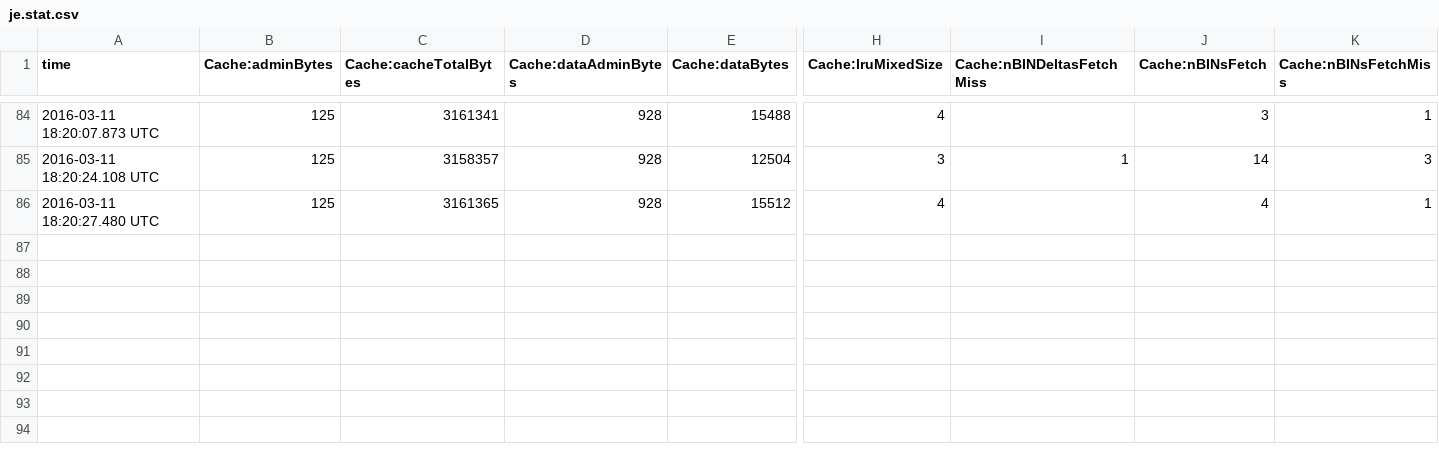
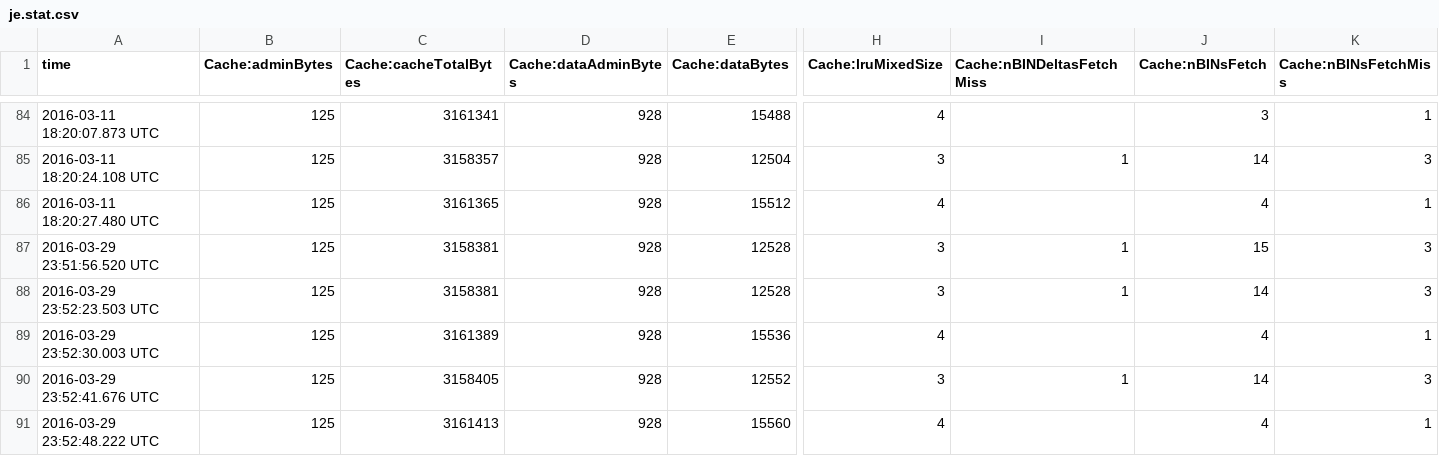
Before and after one commit to MAPS-UTFPR/MAPS, a CSV file: mAPS/lib/db/je.stat.csv, drawn as a sheet; only a part is shown, gaps mark what is left out; rows hold the shown columns only; the diff names each change by its address in the sheet, - before the commit and + after, or states it on an @@ line.

Commit message:
last changes

```diff
--- a/mAPS/lib/db/je.stat.csv
+++ b/mAPS/lib/db/je.stat.csv
+row 87: 2016-03-29 23:51:56.520 UTC | 125 | 3158381 | 928 | 12528 | 3 | 1 | 15 | 3
+row 88: 2016-03-29 23:52:23.503 UTC | 125 | 3158381 | 928 | 12528 | 3 | 1 | 14 | 3
+row 89: 2016-03-29 23:52:30.003 UTC | 125 | 3161389 | 928 | 15536 | 4 |  | 4 | 1
+row 90: 2016-03-29 23:52:41.676 UTC | 125 | 3158405 | 928 | 12552 | 3 | 1 | 14 | 3
+row 91: 2016-03-29 23:52:48.222 UTC | 125 | 3161413 | 928 | 15560 | 4 |  | 4 | 1
```
Also changed, not shown: mAPS/lib/db/je.config.csv, 3 other files.
